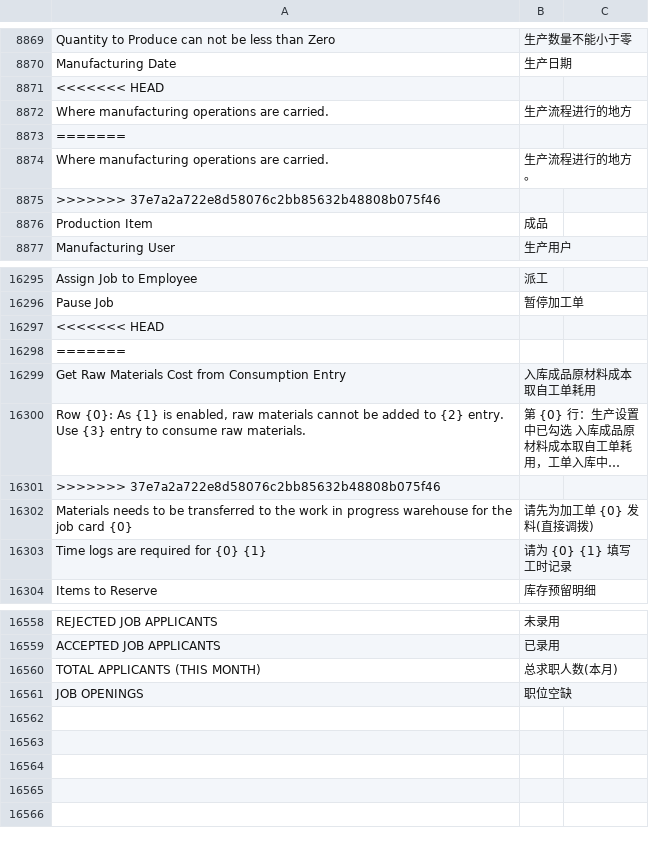
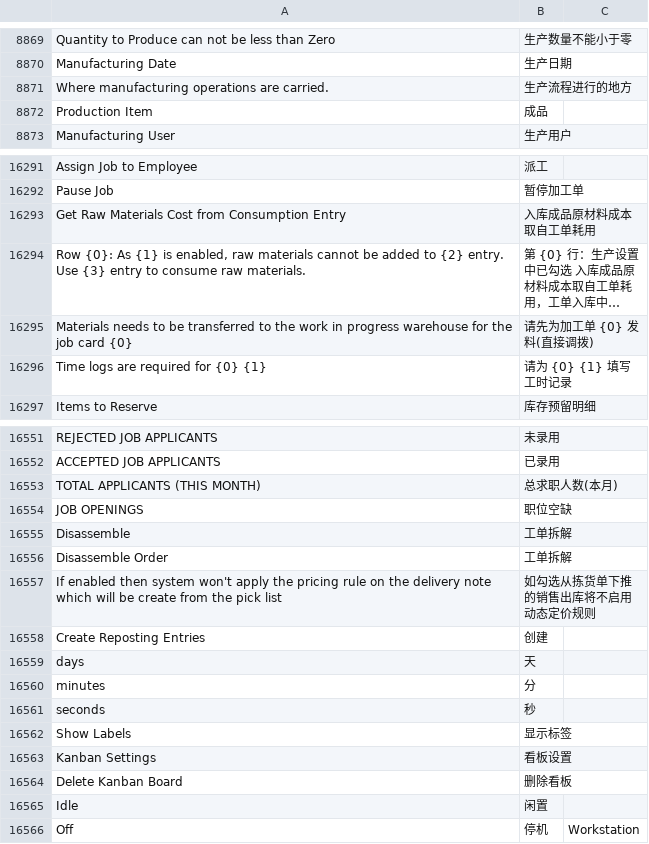
Before and after one commit to suzhishen/erpnext_chinese, a CSV file: erpnext_chinese/translations/zh.csv, drawn as a sheet; only a part is shown, gaps mark what is left out; long unchanged cells end in …; removed rows and columns are numbered as before the commit, all else as after; the diff names each change by its address in the sheet, - before the commit and + after, or states it on an @@ line.

```diff
--- a/erpnext_chinese/translations/zh.csv
+++ b/erpnext_chinese/translations/zh.csv
-row 8871: <<<<<<< HEAD
-row 8873: =======
-row 8874: Where manufacturing operations are carried. | 生产流程进行的地方。
-row 8875: >>>>>>> 37e7a2a722e8d58076c2bb85632b48808b075f46
-row 16297: <<<<<<< HEAD
-row 16298: =======
-row 16301: >>>>>>> 37e7a2a722e8d58076c2bb85632b48808b075f46
+row 16555: Disassemble | 工单拆解
+row 16556: Disassemble Order | 工单拆解
+row 16557: If enabled then system won't apply the pricing rule on the delivery note which will be create from the pick list | 如勾选从拣货单下推的销售出库将不启用动态定价规则
+row 16558: Create Reposting Entries | 创建
+row 16559: days | 天
+row 16560: minutes | 分
+row 16561: seconds | 秒
+row 16562: Show Labels | 显示标签
+row 16563: Kanban Settings | 看板设置
+row 16564: Delete Kanban Board | 删除看板
+row 16565: Idle | 闲置
+row 16566: Off | 停机 | Workstation
```
Also changed, not shown: 6 other files.
